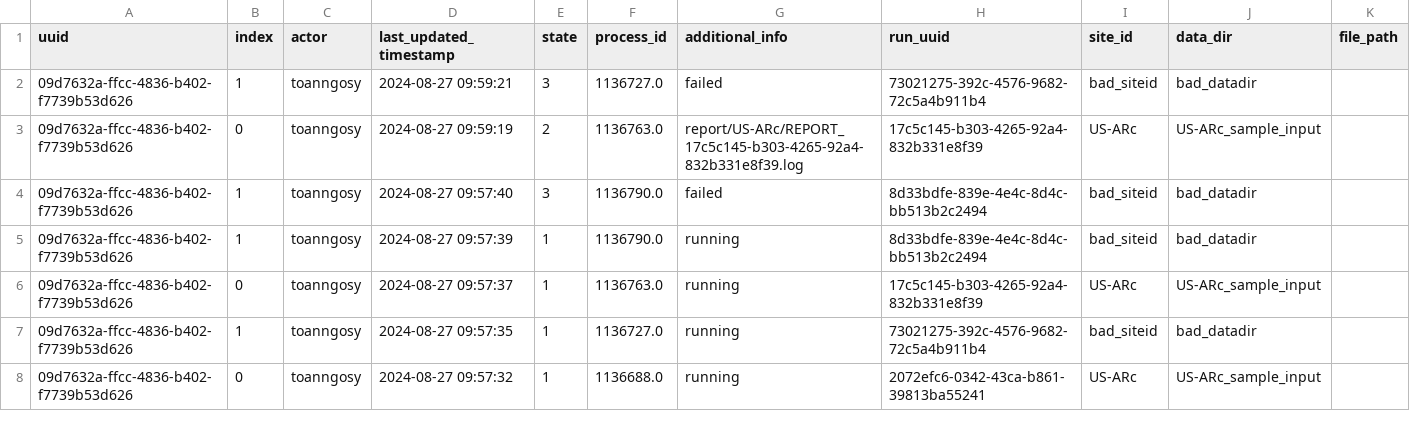
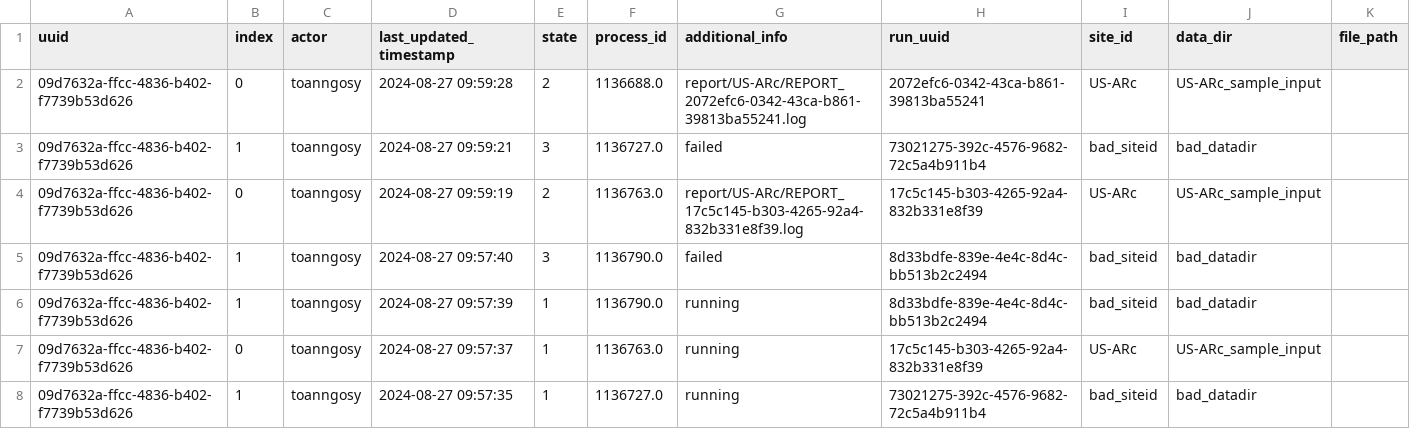
Before and after one commit to toanngosy/test_workflow, a CSV file: report/server/rocky/log.csv, drawn as a sheet; only a part is shown; the shorter side is filled out with more unchanged rows.

Commit message:
switch to report/US-ARc/REPORT_2072efc6-0342-43ca-b861-39813ba55241.log for run uuid 09d7632a-ffcc-4836-b402-f7739b53d626-0 at rocky

```diff
--- a/report/server/rocky/log.csv
+++ b/report/server/rocky/log.csv
@@ -1,2 +1,3 @@
 uuid,index,actor,last_updated_timestamp,state,process_id,additional_info,run_uuid,site_id,data_dir,file_path
+09d7632a-ffcc-4836-b402-f7739b53d626,0,toanngosy,2024-08-27 09:59:28,2,1136688.0,report/US-ARc/REPORT_2072efc6-0342-43ca-b861-39813ba55241.log,2072efc6-0342-43ca-b861-39813ba55241,US-ARc,US-ARc_sample_input,
 09d7632a-ffcc-4836-b402-f7739b53d626,1,toanngosy,2024-08-27 09:59:21,3,1136727.0,failed,73021275-392c-4576-9682-72c5a4b911b4,bad_siteid,bad_datadir,
```
